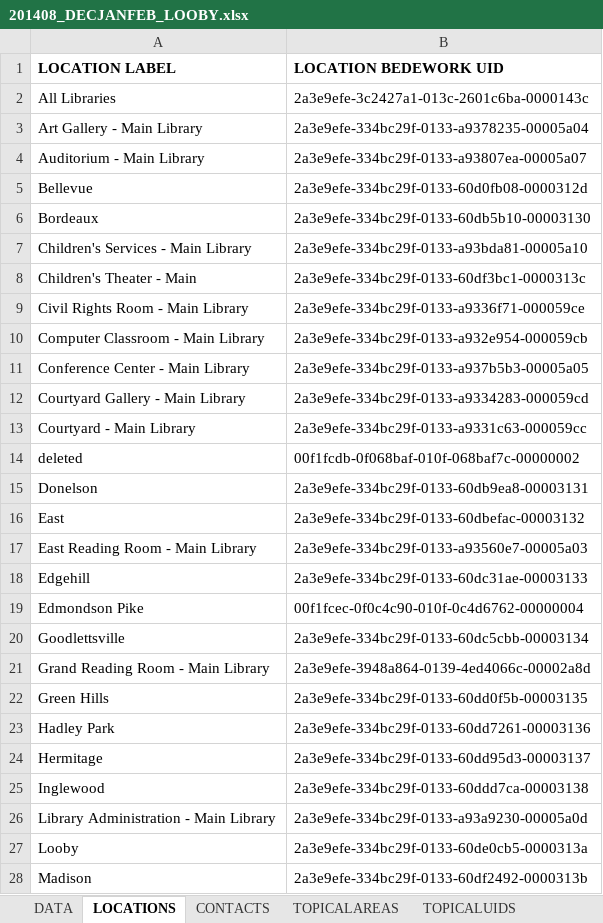
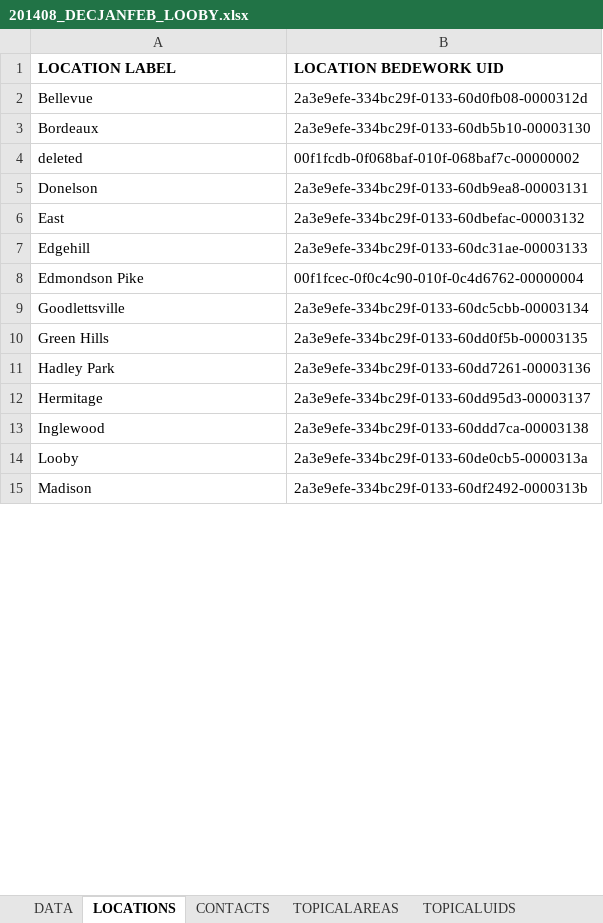
Before and after one commit to kyletcook/Concatenate-Quarterly_Programs, an Excel workbook: 201408_DECJANFEB_LOOBY.xlsx, sheet LOCATIONS, drawn as a sheet; only a part is shown; values as stored, in another font and other column widths than the file's, no borders; removed rows and columns are numbered as before the commit, all else as after; the diff covers the shown part only; the diff names each change by its address in the sheet, - before the commit and + after, or states it on an @@ line.

Commit message:
Updated Contacts and Locations
Updated Contacts, Locations, Series names to match the listings in the
Topical Areas, Categories in the new 3.10. Did not yet integrate changes
fully into the formula to include the series, this still has to be
updated manually in the topical area drop downs.

```diff
--- a/201408_DECJANFEB_LOOBY.xlsx (sheet LOCATIONS)
+++ b/201408_DECJANFEB_LOOBY.xlsx (sheet LOCATIONS)
-row 2: All Libraries | 2a3e9efe-3c2427a1-013c-2601c6ba-0000143c
-row 3: Art Gallery - Main Library | 2a3e9efe-334bc29f-0133-a9378235-00005a04
-row 4: Auditorium - Main Library | 2a3e9efe-334bc29f-0133-a93807ea-00005a07
-row 7: Children's Services - Main Library | 2a3e9efe-334bc29f-0133-a93bda81-00005a10
-row 8: Children's Theater - Main | 2a3e9efe-334bc29f-0133-60df3bc1-0000313c
-row 9: Civil Rights Room - Main Library | 2a3e9efe-334bc29f-0133-a9336f71-000059ce
-row 10: Computer Classroom - Main Library | 2a3e9efe-334bc29f-0133-a932e954-000059cb
-row 11: Conference Center - Main Library | 2a3e9efe-334bc29f-0133-a937b5b3-00005a05
-row 12: Courtyard Gallery - Main Library | 2a3e9efe-334bc29f-0133-a9334283-000059cd
-row 13: Courtyard - Main Library | 2a3e9efe-334bc29f-0133-a9331c63-000059cc
-row 17: East Reading Room - Main Library | 2a3e9efe-334bc29f-0133-a93560e7-00005a03
-row 21: Grand Reading Room - Main Library | 2a3e9efe-3948a864-0139-4ed4066c-00002a8d
-row 26: Library Administration - Main Library | 2a3e9efe-334bc29f-0133-a93a9230-00005a0d
```
Also changed, not shown: 1 added row and 9 removed rows elsewhere in this sheet, sheet DATA, sheet DETAILS, sheet TOPICALAREAS, sheet CONTACTS, formulas that keep their value, hidden cells, 201408_DECJANFEB_SUBMISSION_FORM.xlsx.
